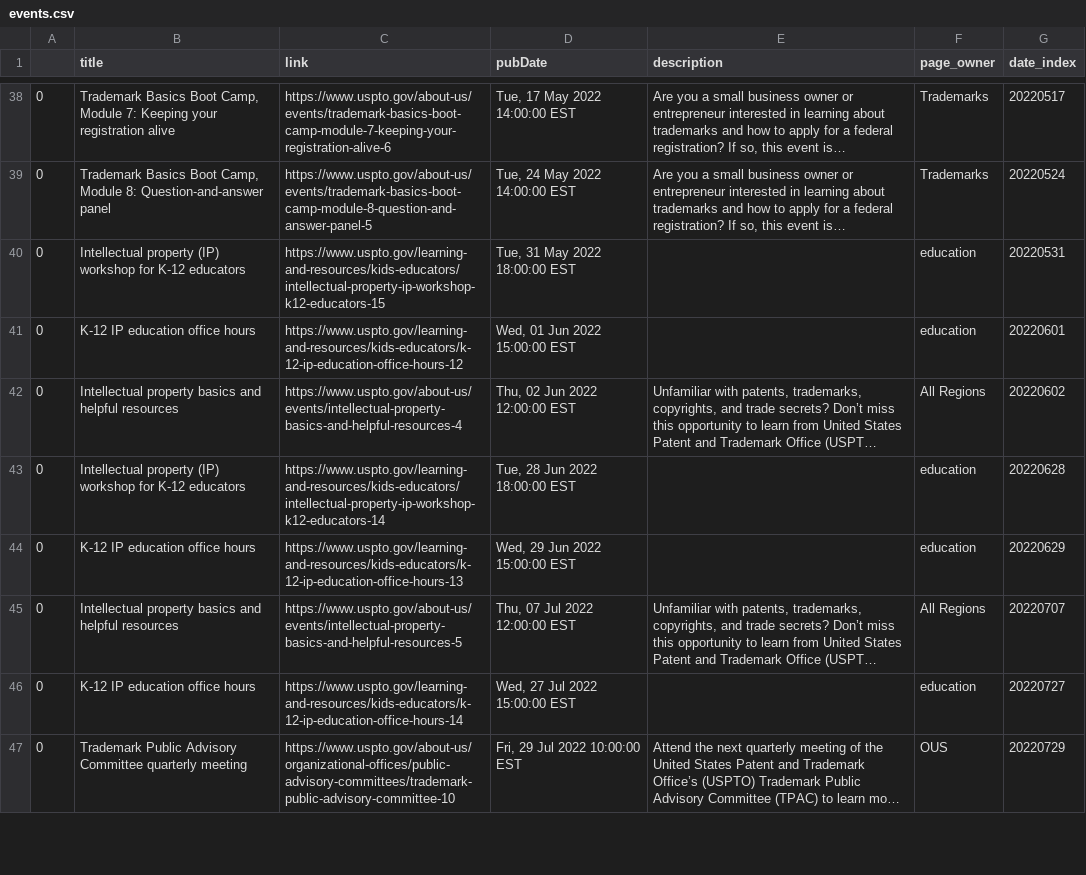
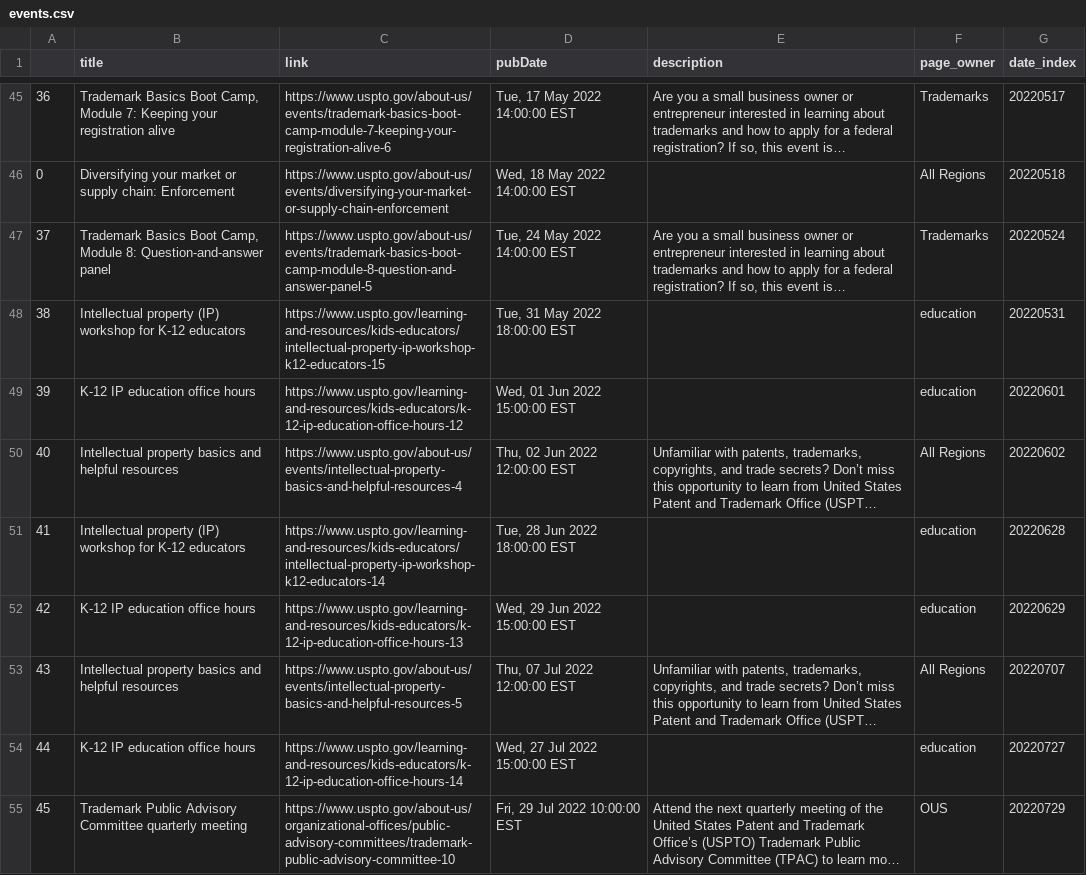
Before and after one commit to kekoziar/ptrc, a CSV file: data/events.csv, drawn as a sheet; only a part is shown, gaps mark what is left out; long unchanged cells end in …; addresses are those after the commit; the diff covers the shown part only; the diff names each change by its address in the sheet, - before the commit and + after, or states it on an @@ line.

```diff
--- a/data/events.csv
+++ b/data/events.csv
-A45: 0
+A45: 36
+row 46: 0 | Diversifying your market or supply chain: Enforcement | https://www.uspto.gov/about-us/events/diversifying-your-market-or-supply-chain-enforcement | Wed, 18 May 2022 14:00:00 EST |  | All Regions | 20220518
-A47: 0
+A47: 37
-A48: 0
+A48: 38
-A49: 0
+A49: 39
-A50: 0
+A50: 40
-A51: 0
+A51: 41
-A52: 0
+A52: 42
-A53: 0
+A53: 43
-A54: 0
+A54: 44
-A55: 0
+A55: 45
```
Also changed, not shown: 11 added rows, 4 removed rows and 59 edited cells elsewhere in this file, 5 other files.
